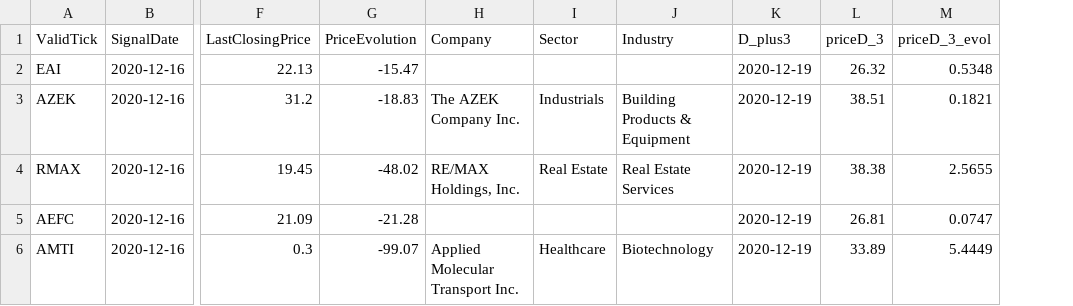
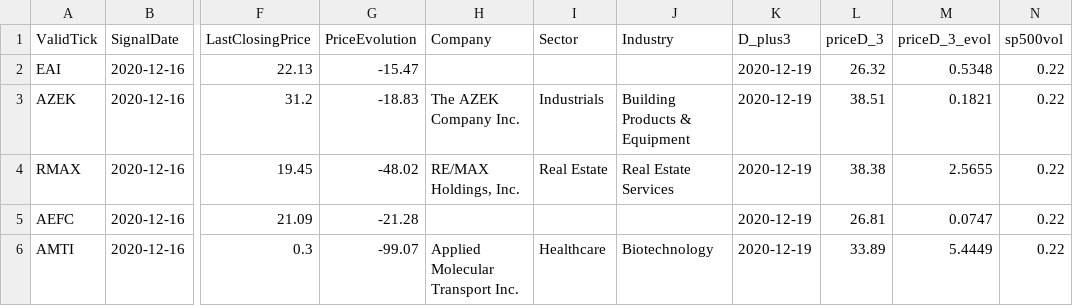
Before and after one commit to alexnesov/DevOps-FP, a CSV file: DataWrangling/output/2020-12-16/signal_2020-12-16_3_days_interval.csv, drawn as a sheet; only a part is shown, gaps mark what is left out; the diff names each change by its address in the sheet, - before the commit and + after, or states it on an @@ line.

Commit message:
sp500 evol inc

```diff
--- a/DataWrangling/output/2020-12-16/signal_2020-12-16_3_days_interval.csv
+++ b/DataWrangling/output/2020-12-16/signal_2020-12-16_3_days_interval.csv
+column N (sp500vol), rows 2-6: all 0.22
```
Also changed, not shown: 1 other file.
